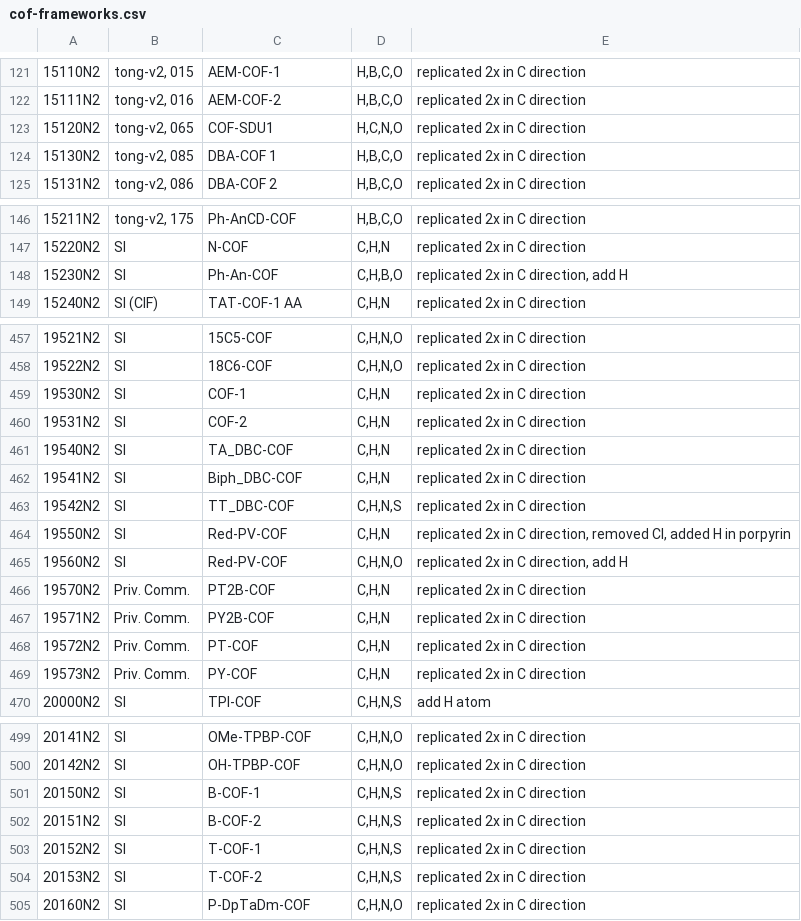
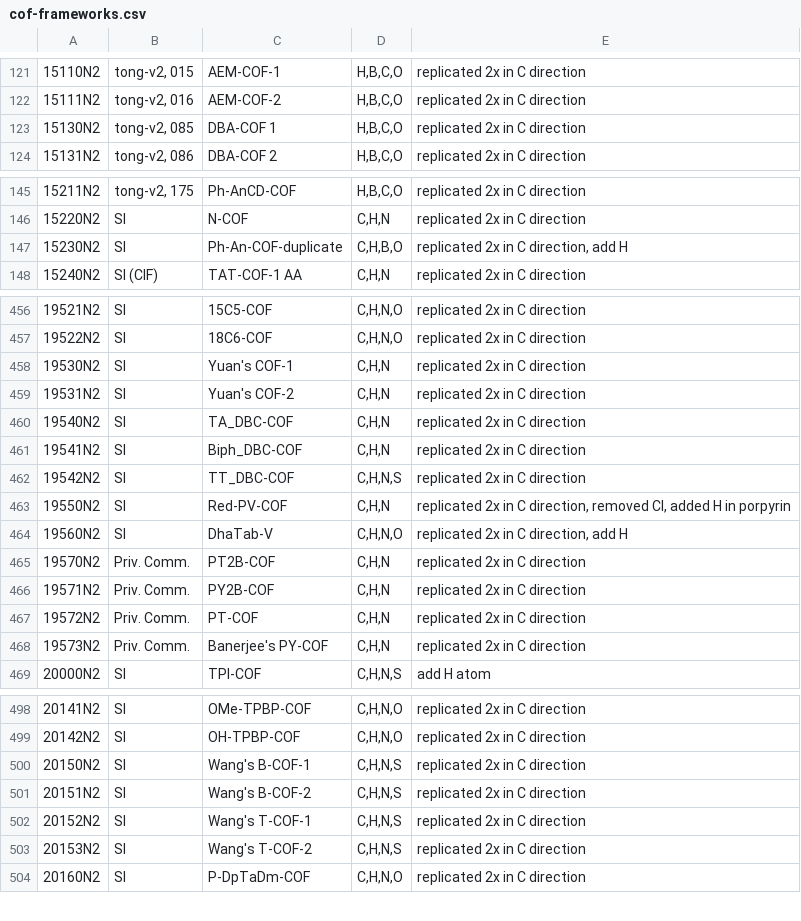
Before and after one commit to danieleongari/CURATED-COFs, a CSV file: cof-frameworks.csv, drawn as a sheet; only a part is shown, gaps mark what is left out; removed rows and columns are numbered as before the commit, all else as after; the diff covers the shown part only; the diff names each change by its address in the sheet, - before the commit and + after, or states it on an @@ line.

```diff
--- a/cof-frameworks.csv
+++ b/cof-frameworks.csv
-row 123: 15120N2 | tong-v2, 065 | COF-SDU1 | H,C,N,O | replicated 2x in C direction
-C147: Ph-An-COF
+C147: Ph-An-COF-duplicate
-C458: COF-1
+C458: Yuan's COF-1
-C459: COF-2
+C459: Yuan's COF-2
-C464: Red-PV-COF
+C464: DhaTab-V
-C468: PY-COF
+C468: Banerjee's PY-COF
-C500: B-COF-1
+C500: Wang's B-COF-1
-C501: B-COF-2
+C501: Wang's B-COF-2
-C502: T-COF-1
+C502: Wang's T-COF-1
-C503: T-COF-2
+C503: Wang's T-COF-2
```
Also changed, not shown: 3 edited cells elsewhere in this file, cof-discarded.csv.
